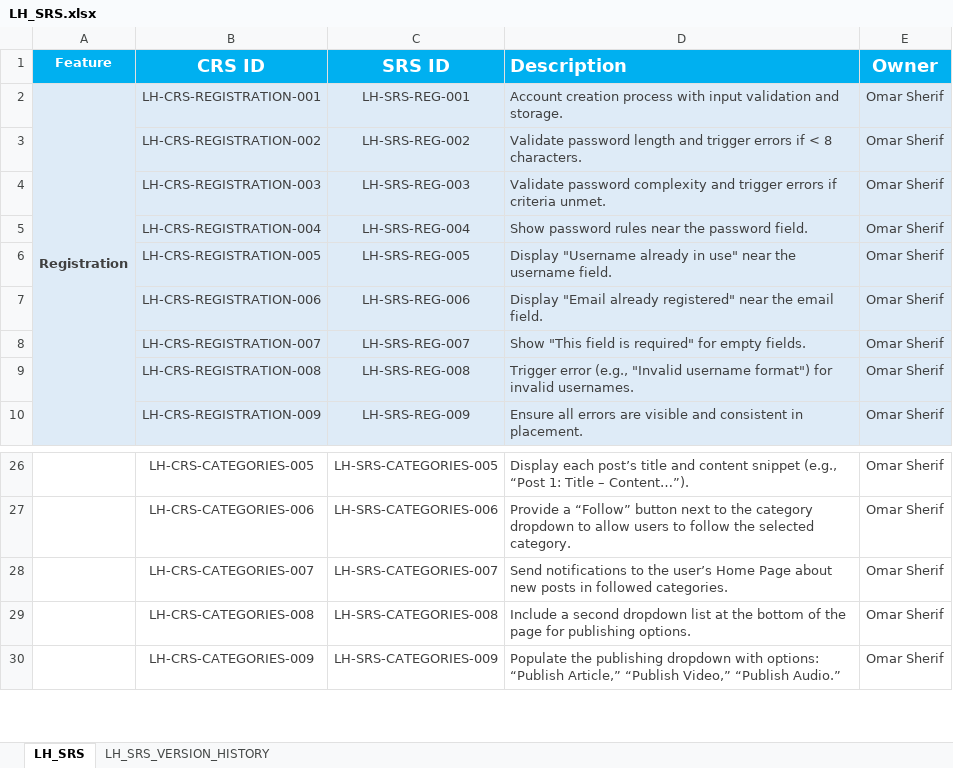
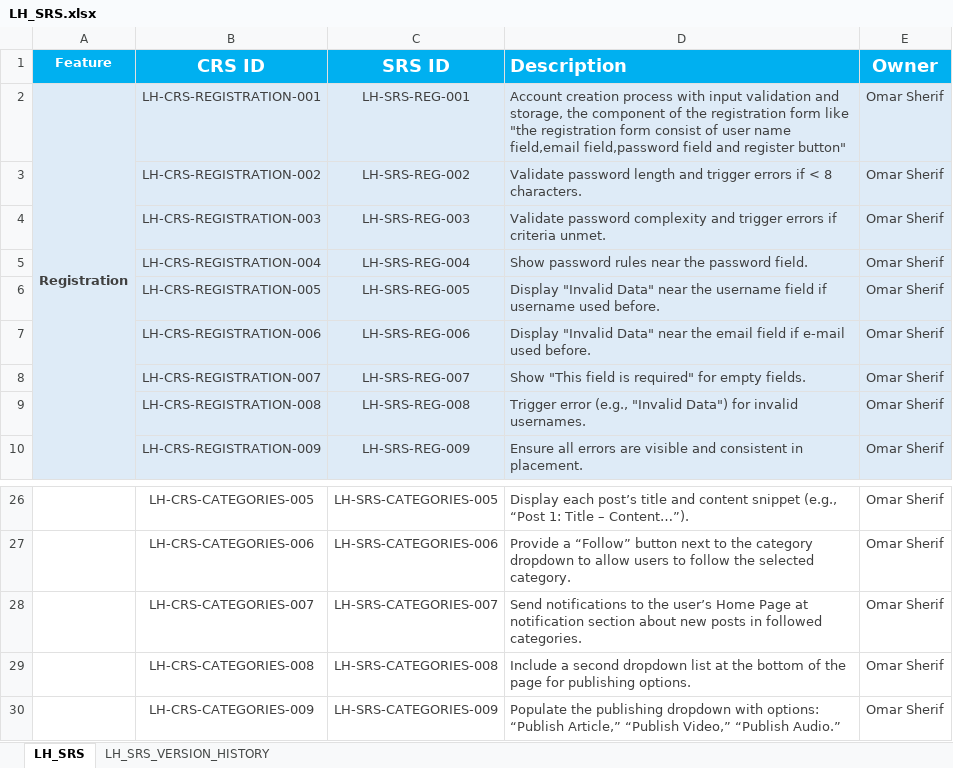
Before and after one commit to EmanAbusalim/Group-3-Learning-hub, an Excel workbook: LH_REQUIREMENTS/LH_SRS.xlsx, sheet LH_SRS, drawn as a sheet; only a part is shown, gaps mark what is left out; values as stored, in another font and other column widths than the file's, no borders; the diff names each change by its address in the sheet, - before the commit and + after, or states it on an @@ line.

Commit message:
v2.10 Update on review on Registration and CATEGORIES SRS

```diff
--- a/LH_REQUIREMENTS/LH_SRS.xlsx (sheet LH_SRS)
+++ b/LH_REQUIREMENTS/LH_SRS.xlsx (sheet LH_SRS)
-D2 (Description): …validation and storage.
+D2 (Description): …validation and storage, the component of the registration form like "the registration form consist of user name field,email field,password field and register button"
-D6 (Description): Display "Username already in use" near the username field.
+D6 (Description): Display "Invalid Data" near the username field if username used before.
-D7 (Description): Display "Email already registered" near the email field.
+D7 (Description): Display "Invalid Data" near the email field if e-mail used before.
-D9 (Description): …(e.g., "Invalid username format") for invalid…
+D9 (Description): …(e.g., "Invalid Data") for invalid…
-D28 (Description): …Home Page about new…
+D28 (Description): …Home Page at notification section about new…
```
Also changed, not shown: sheet LH_SRS_VERSION_HISTORY.
